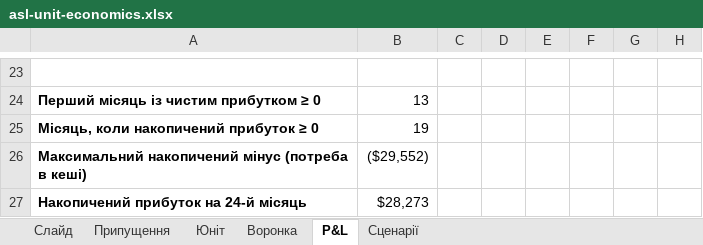
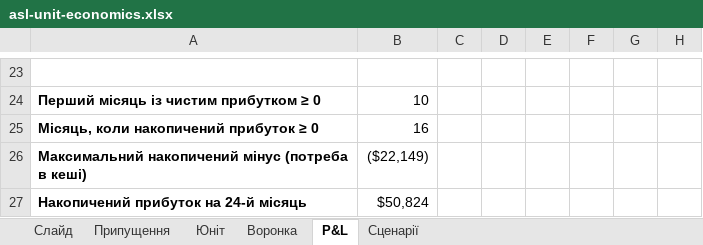
Before and after one commit to go-dvlpr/gnss-hackathon, an Excel workbook: research/asl-unit-economics.xlsx, sheet P&L, drawn as a sheet; only a part is shown, gaps mark what is left out; values as stored, in another font and other column widths than the file's, no borders; the diff covers the shown part only; the diff names each change by its address in the sheet, - before the commit and + after, or states it on an @@ line.

```diff
--- a/research/asl-unit-economics.xlsx (sheet P&L)
+++ b/research/asl-unit-economics.xlsx (sheet P&L)
-B24: 13
+B24: 10
-B25: 19
+B25: 16
-B26: ($29,552)
+B26: ($22,149)
-B27: $28,273
+B27: $50,824
```
Also changed, not shown: 16 added rows, 16 removed rows and 12 edited cells elsewhere in this sheet, sheet Припущення, sheet Сценарії, sheet Слайд, sheet Юніт, 1 other file.
